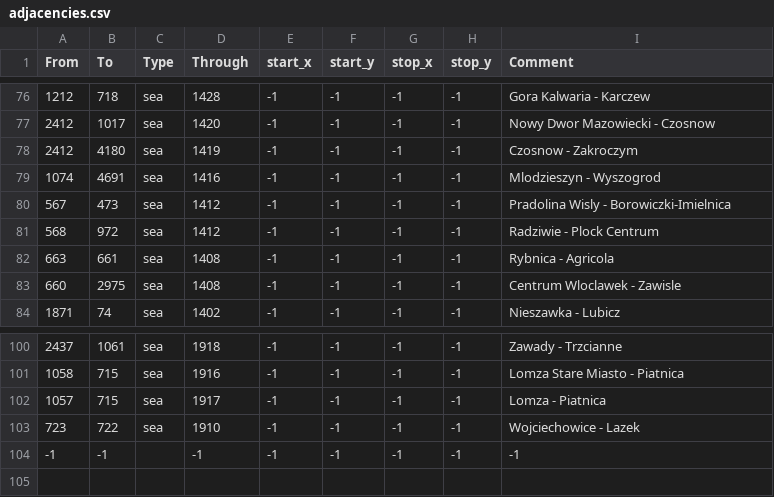
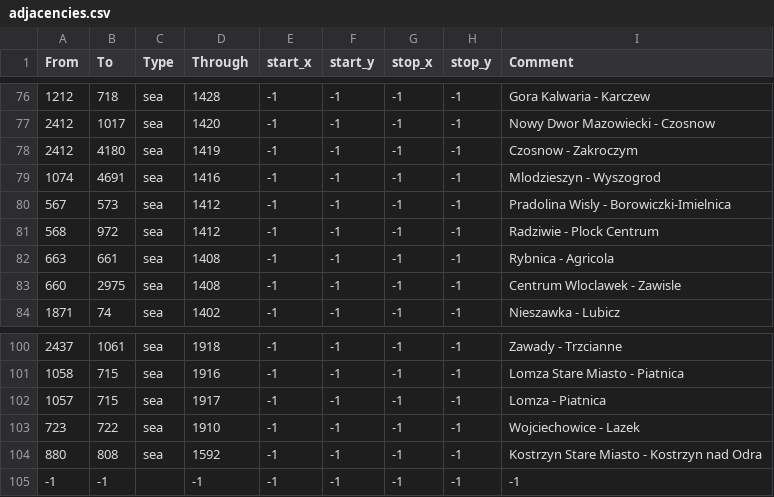
Before and after one commit to GminaUniversalis/Gmina-Universalis, a CSV file: map/adjacencies.csv, drawn as a sheet; only a part is shown, gaps mark what is left out.

```diff
--- a/map/adjacencies.csv
+++ b/map/adjacencies.csv
@@ -79,3 +79,3 @@ From;To;Type;Through;start_x;start_y;stop_x;stop_y;Comment
 1074;4691;sea;1416;-1;-1;-1;-1; Mlodzieszyn - Wyszogrod
-567;473;sea;1412;-1;-1;-1;-1; Pradolina Wisly - Borowiczki-Imielnica
+567;573;sea;1412;-1;-1;-1;-1; Pradolina Wisly - Borowiczki-Imielnica
 568;972;sea;1412;-1;-1;-1;-1; Radziwie - Plock Centrum
@@ -103,2 +103,3 @@ From;To;Type;Through;start_x;start_y;stop_x;stop_y;Comment
 723;722;sea;1910;-1;-1;-1;-1; Wojciechowice - Lazek
+880;808;sea;1592;-1;-1;-1;-1; Kostrzyn Stare Miasto - Kostrzyn nad Odra
 -1;-1;;-1;-1;-1;-1;-1;-1;
```
Also changed, not shown: 18 other files.
